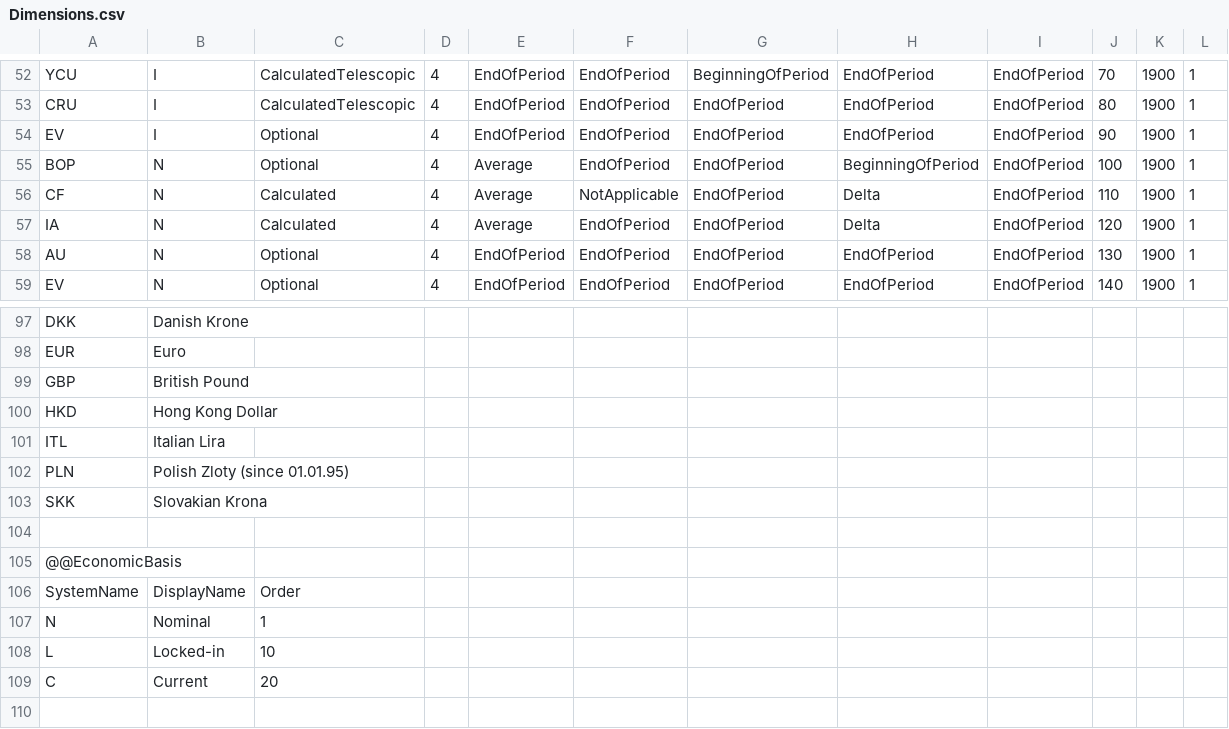
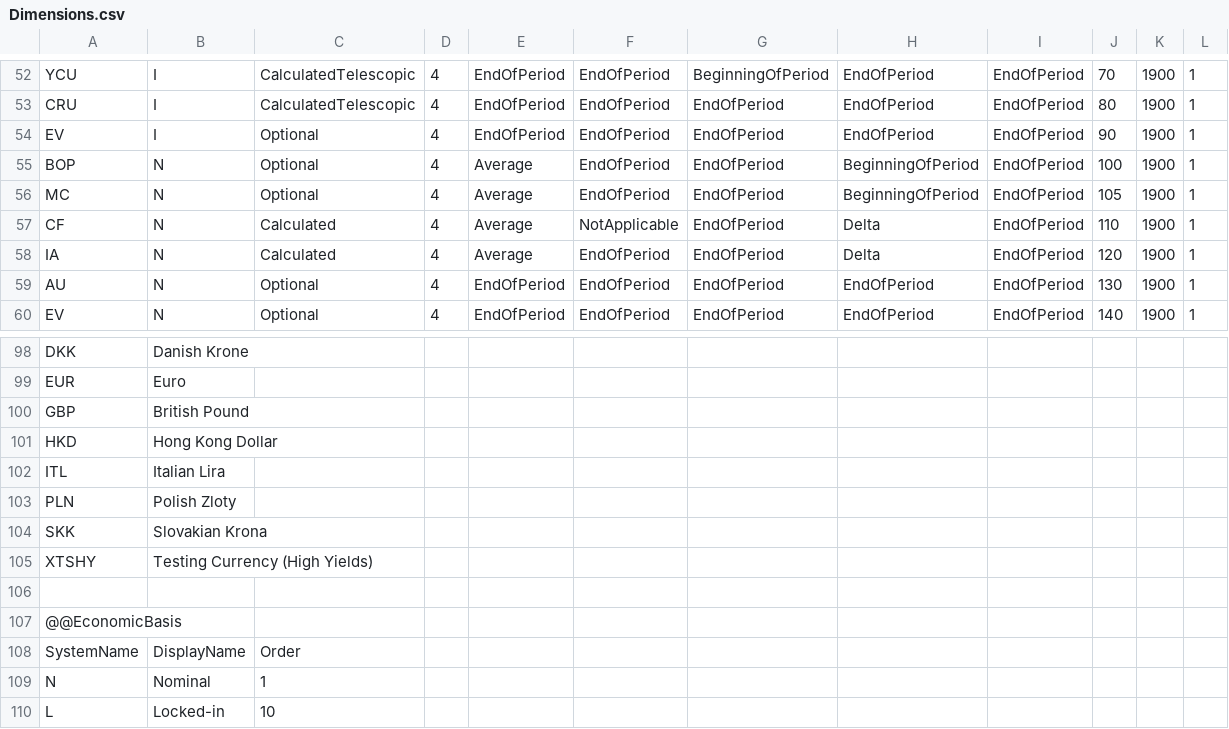
Before and after one commit to Systemorph/IFRS17CalculationEngine, a CSV file: ifrs17-template/Files/Dimensions.csv, drawn as a sheet; only a part is shown, gaps mark what is left out; the shorter side is filled out with more unchanged rows.

Commit message:
Actuals use case (#127)
Adding education example on Accruals (AA, OA)
Adding MC N step
Change aggregation behavior
Fix a but for Data Node imports
Add Csm case

```diff
--- a/ifrs17-template/Files/Dimensions.csv
+++ b/ifrs17-template/Files/Dimensions.csv
@@ -55,2 +55,3 @@ EV,I,Optional,4,EndOfPeriod,EndOfPeriod,EndOfPeriod,EndOfPeriod,EndOfPeriod,90,1
 BOP,N,Optional,4,Average,EndOfPeriod,EndOfPeriod,BeginningOfPeriod,EndOfPeriod,100,1900,1
+MC,N,Optional,4,Average,EndOfPeriod,EndOfPeriod,BeginningOfPeriod,EndOfPeriod,105,1900,1
 CF,N,Calculated,4,Average,NotApplicable,EndOfPeriod,Delta,EndOfPeriod,110,1900,1
@@ -101,4 +102,5 @@ HKD,Hong Kong Dollar,,,,,,,,,,
 ITL,Italian Lira,,,,,,,,,,
-PLN,Polish Zloty (since 01.01.95),,,,,,,,,,
+PLN,Polish Zloty,,,,,,,,,,
 SKK,Slovakian Krona,,,,,,,,,,
+XTSHY,Testing Currency (High Yields),,,,,,,,,,
 ,,,,,,,,,,,
```
Also changed, not shown: 23 other files.
